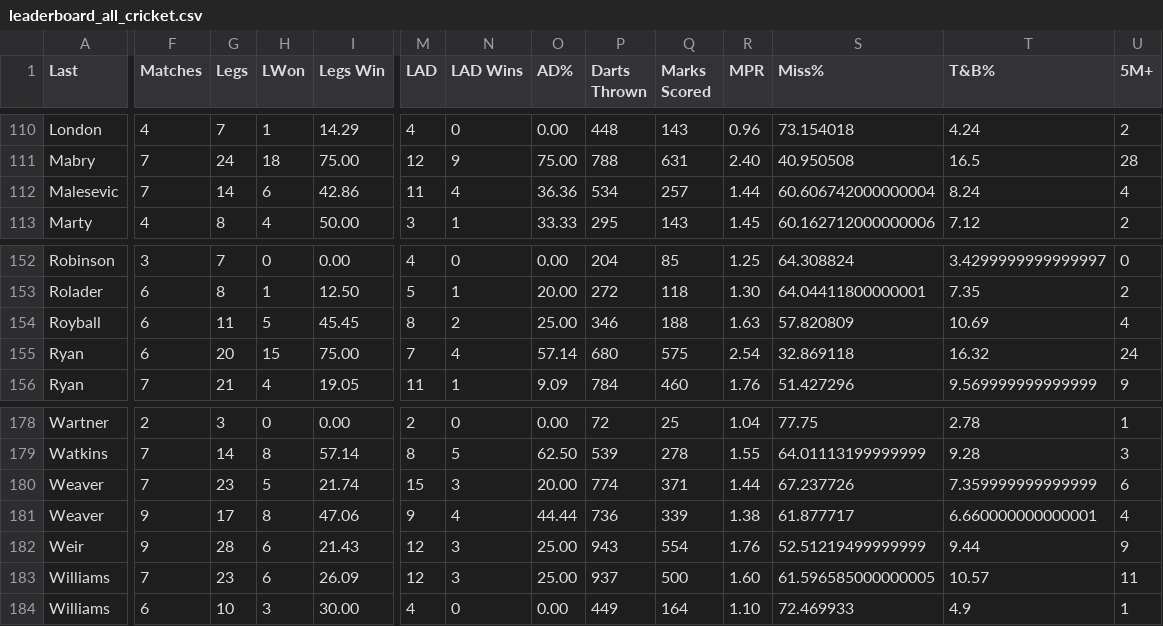
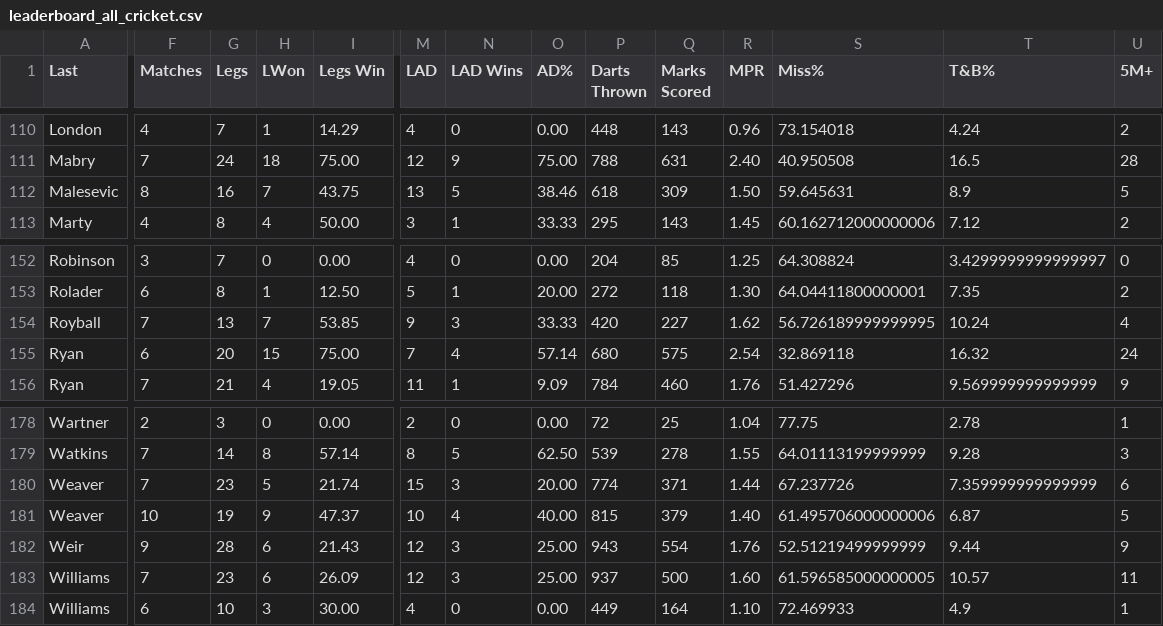
Before and after one commit to addadarts/league-data, a CSV file: dartconnect/adda/64/leaderboard_all_cricket.csv, drawn as a sheet; only a part is shown, gaps mark what is left out; the diff covers the shown part only; the diff names each change by its address in the sheet, - before the commit and + after, or states it on an @@ line.

```diff
--- a/dartconnect/adda/64/leaderboard_all_cricket.csv
+++ b/dartconnect/adda/64/leaderboard_all_cricket.csv
-F112 (Matches): 7
+F112 (Matches): 8
-G112 (Legs): 14
+G112 (Legs): 16
-H112 (LWon): 6
+H112 (LWon): 7
-I112 (Legs Win): 42.86
+I112 (Legs Win): 43.75
-M112 (LAD): 11
+M112 (LAD): 13
-N112 (LAD Wins): 4
+N112 (LAD Wins): 5
-O112 (AD%): 36.36
+O112 (AD%): 38.46
-P112 (Darts Thrown): 534
+P112 (Darts Thrown): 618
-Q112 (Marks Scored): 257
+Q112 (Marks Scored): 309
-R112 (MPR): 1.44
+R112 (MPR): 1.50
-S112 (Miss%): 60.606742000000004
+S112 (Miss%): 59.645631
-T112 (T&B%): 8.24
+T112 (T&B%): 8.9
-U112 (5M+): 4
+U112 (5M+): 5
-F154 (Matches): 6
+F154 (Matches): 7
-G154 (Legs): 11
+G154 (Legs): 13
-H154 (LWon): 5
+H154 (LWon): 7
-I154 (Legs Win): 45.45
+I154 (Legs Win): 53.85
-M154 (LAD): 8
+M154 (LAD): 9
-N154 (LAD Wins): 2
+N154 (LAD Wins): 3
-O154 (AD%): 25.00
+O154 (AD%): 33.33
-P154 (Darts Thrown): 346
+P154 (Darts Thrown): 420
-Q154 (Marks Scored): 188
+Q154 (Marks Scored): 227
-R154 (MPR): 1.63
+R154 (MPR): 1.62
-S154 (Miss%): 57.820809
+S154 (Miss%): 56.726189999999995
-T154 (T&B%): 10.69
+T154 (T&B%): 10.24
-F181 (Matches): 9
+F181 (Matches): 10
-G181 (Legs): 17
+G181 (Legs): 19
-H181 (LWon): 8
+H181 (LWon): 9
-I181 (Legs Win): 47.06
+I181 (Legs Win): 47.37
-M181 (LAD): 9
+M181 (LAD): 10
-O181 (AD%): 44.44
+O181 (AD%): 40.00
-P181 (Darts Thrown): 736
+P181 (Darts Thrown): 815
-Q181 (Marks Scored): 339
+Q181 (Marks Scored): 379
-R181 (MPR): 1.38
+R181 (MPR): 1.40
-S181 (Miss%): 61.877717
+S181 (Miss%): 61.495706000000006
-T181 (T&B%): 6.660000000000001
+T181 (T&B%): 6.87
-U181 (5M+): 4
+U181 (5M+): 5
```
Also changed, not shown: 75 edited cells elsewhere in this file, dartconnect/adda/64/leaderboard_all_01.csv, dartconnect/adda/64/leaderboard_match_record.csv, 4 other files.
